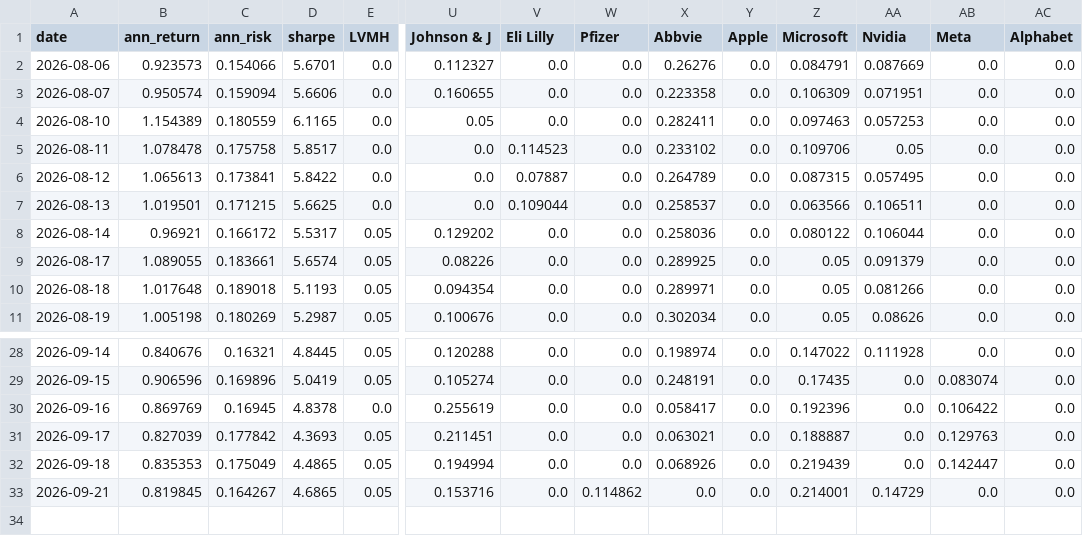
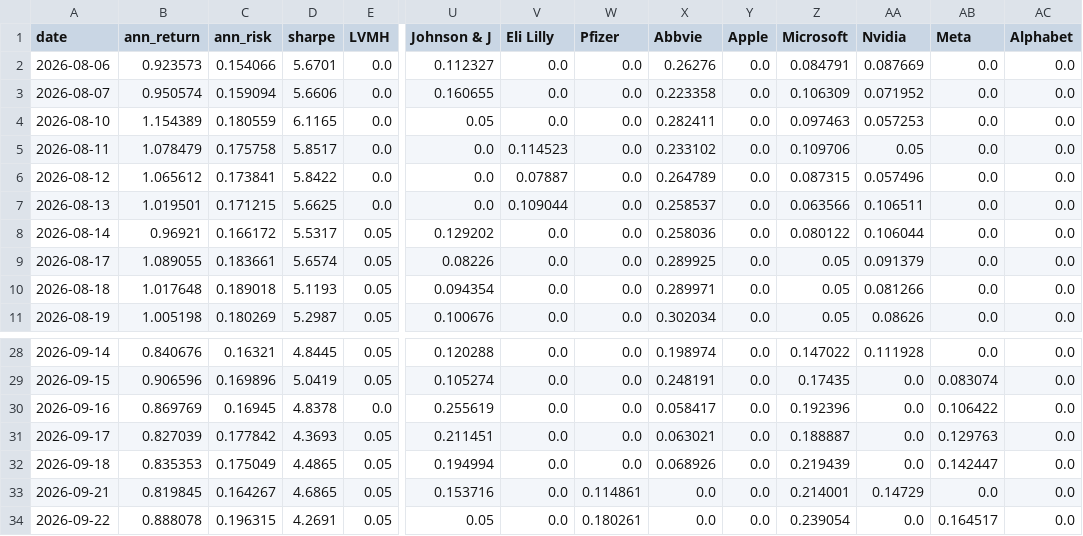
Before and after one commit to RamaAkach/OPIM-5641---Final-Project, a CSV file: results/weight_history.csv, drawn as a sheet; only a part is shown, gaps mark what is left out; rows hold the shown columns only; the diff names each change by its address in the sheet, - before the commit and + after, or states it on an @@ line.

```diff
--- a/results/weight_history.csv
+++ b/results/weight_history.csv
-AA3 (Nvidia): 0.071951
+AA3 (Nvidia): 0.071952
-B5 (ann_return): 1.078478
+B5 (ann_return): 1.078479
-B6 (ann_return): 1.065613
+B6 (ann_return): 1.065612
-AA6 (Nvidia): 0.057495
+AA6 (Nvidia): 0.057496
-W33 (Pfizer): 0.114862
+W33 (Pfizer): 0.114861
+row 34: 2026-09-22 | 0.888078 | 0.196315 | 4.2691 | 0.05 | 0.05 | 0.0 | 0.180261 | 0.0 | 0.0 | 0.239054 | 0.0 | 0.164517 | 0.0
```
Also changed, not shown: results/paper_trading.csv, 7 other files.
